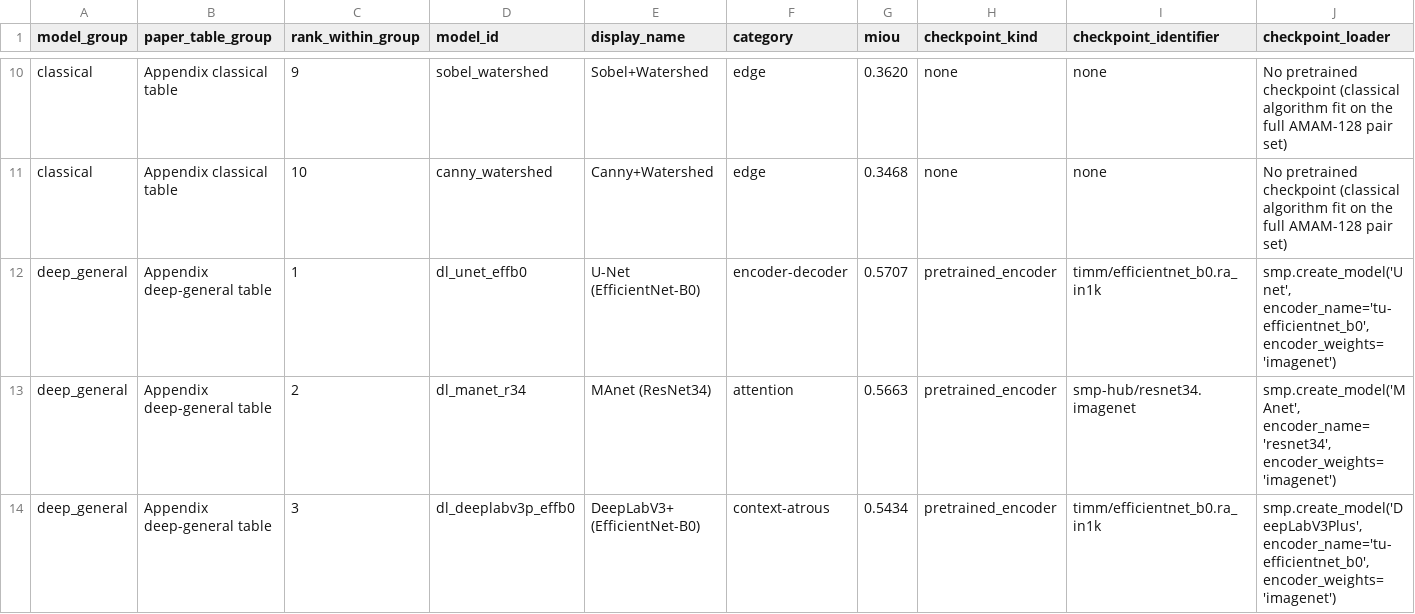
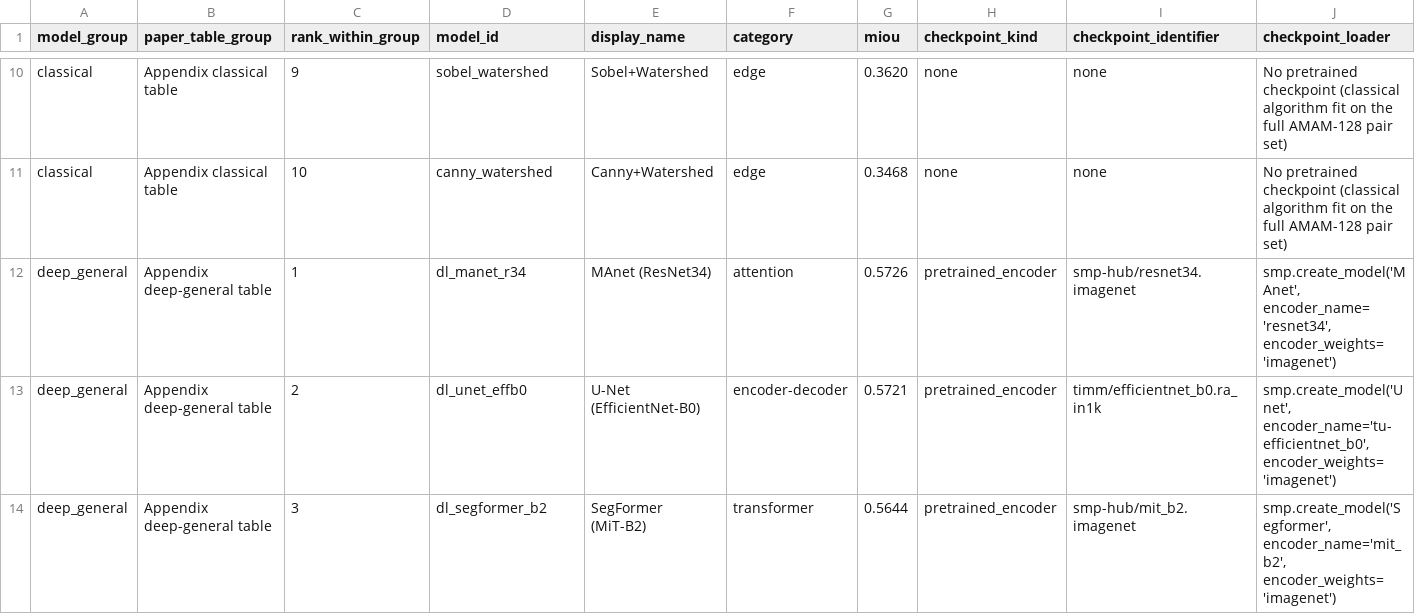
Before and after one commit to Scientific-Computing-Lab/AMAM, a CSV file: repro/results/model_provenance_manifest.csv, drawn as a sheet; only a part is shown, gaps mark what is left out; removed rows and columns are numbered as before the commit, all else as after; rows hold the shown columns only; the diff covers the shown part only; the diff names each change by its address in the sheet, - before the commit and + after, or states it on an @@ line.

Commit message:
results: synchronize final five-seed release bundle

```diff
--- a/repro/results/model_provenance_manifest.csv
+++ b/repro/results/model_provenance_manifest.csv
-row 12: deep_general | Appendix deep-general table | 1 | dl_unet_effb0 | U-Net (EfficientNet-B0) | encoder-decoder | 0.5707 | pretrained_encoder | timm/efficientnet_b0.ra_in1k | smp.create_model('Unet', encoder_name='tu-efficientnet_b0', encoder_weights='imagenet')
-C12 (rank_within_group): 2
+C12 (rank_within_group): 1
-G12 (miou): 0.5663
+G12 (miou): 0.5726
-C13 (rank_within_group): 3
+C13 (rank_within_group): 2
-D13 (model_id): dl_deeplabv3p_effb0
+D13 (model_id): dl_unet_effb0
-E13 (display_name): DeepLabV3+ (EfficientNet-B0)
+E13 (display_name): U-Net (EfficientNet-B0)
-F13 (category): context-atrous
+F13 (category): encoder-decoder
-G13 (miou): 0.5434
+G13 (miou): 0.5721
-J13 (checkpoint_loader): smp.create_model('DeepLabV3Plus', encoder_name='tu-efficientnet_b0', encoder_weights='imagenet')
+J13 (checkpoint_loader): smp.create_model('Unet', encoder_name='tu-efficientnet_b0', encoder_weights='imagenet')
+row 14: deep_general | Appendix deep-general table | 3 | dl_segformer_b2 | SegFormer (MiT-B2) | transformer | 0.5644 | pretrained_encoder | smp-hub/mit_b2.imagenet | smp.create_model('Segformer', encoder_name='mit_b2', encoder_weights='imagenet')
```
Also changed, not shown: 126 edited cells elsewhere in this file, 13 other files.
